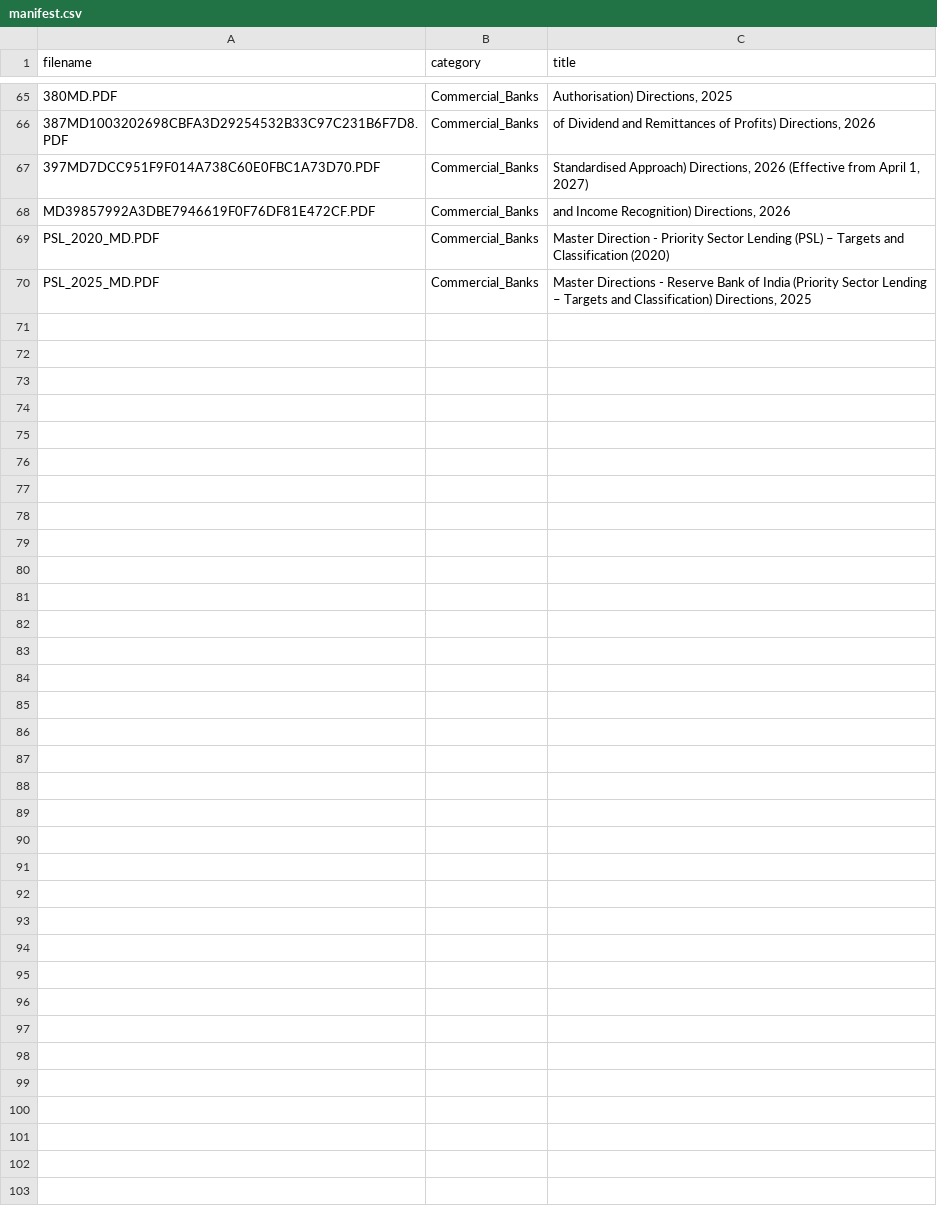
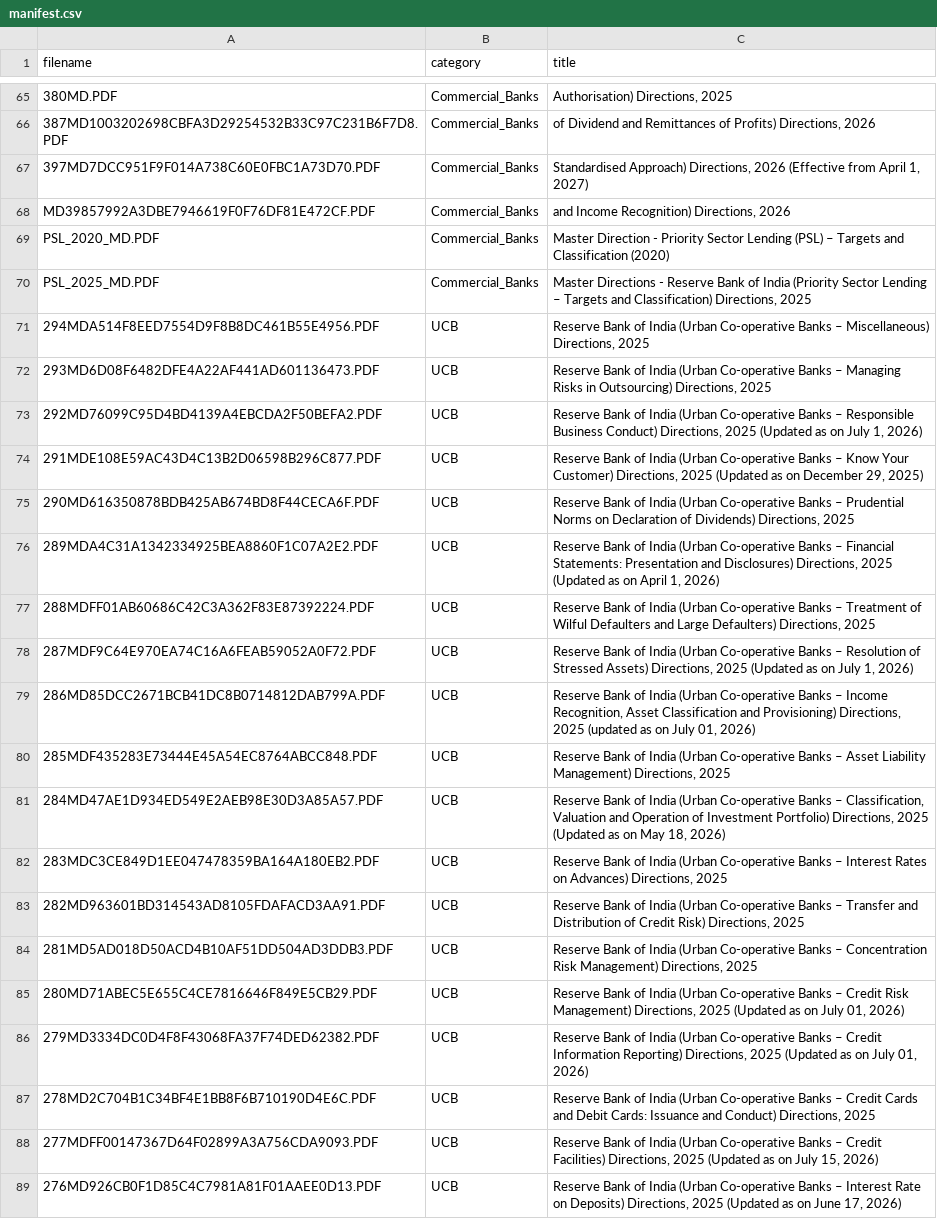
Before and after one commit to abhijithbhat/RegBrain, a CSV file: ingestion/rbi_corpus/manifest.csv, drawn as a sheet; only a part is shown, gaps mark what is left out; the diff covers the shown part only; the diff names each change by its address in the sheet, - before the commit and + after, or states it on an @@ line.

Commit message:
Add Urban Co-operative Banks (UCBs), HFC retagging, 15k granular clauses, and category-aware routing

```diff
--- a/ingestion/rbi_corpus/manifest.csv
+++ b/ingestion/rbi_corpus/manifest.csv
+row 71: 294MDA514F8EED7554D9F8B8DC461B55E4956.PDF | UCB | Reserve Bank of India (Urban Co-operative Banks – Miscellaneous) Directions, 2025
+row 72: 293MD6D08F6482DFE4A22AF441AD601136473.PDF | UCB | Reserve Bank of India (Urban Co-operative Banks – Managing Risks in Outsourcing) Directions, 2025
+row 73: 292MD76099C95D4BD4139A4EBCDA2F50BEFA2.PDF | UCB | Reserve Bank of India (Urban Co-operative Banks – Responsible Business Conduct) Directions, 2025 (Updated as on July 1, 2026)
+row 74: 291MDE108E59AC43D4C13B2D06598B296C877.PDF | UCB | Reserve Bank of India (Urban Co-operative Banks – Know Your Customer) Directions, 2025 (Updated as on December 29, 2025)
+row 75: 290MD616350878BDB425AB674BD8F44CECA6F.PDF | UCB | Reserve Bank of India (Urban Co-operative Banks – Prudential Norms on Declaration of Dividends) Directions, 2025
+row 76: 289MDA4C31A1342334925BEA8860F1C07A2E2.PDF | UCB | Reserve Bank of India (Urban Co-operative Banks – Financial Statements: Presentation and Disclosures) Directions, 2025 (Updated as on April 1, 2026)
+row 77: 288MDFF01AB60686C42C3A362F83E87392224.PDF | UCB | Reserve Bank of India (Urban Co-operative Banks – Treatment of Wilful Defaulters and Large Defaulters) Directions, 2025
+row 78: 287MDF9C64E970EA74C16A6FEAB59052A0F72.PDF | UCB | Reserve Bank of India (Urban Co-operative Banks – Resolution of Stressed Assets) Directions, 2025 (Updated as on July 1, 2026)
+row 79: 286MD85DCC2671BCB41DC8B0714812DAB799A.PDF | UCB | Reserve Bank of India (Urban Co-operative Banks – Income Recognition, Asset Classification and Provisioning) Directions, 2025 (updated as on July 01, 2026)
+row 80: 285MDF435283E73444E45A54EC8764ABCC848.PDF | UCB | Reserve Bank of India (Urban Co-operative Banks – Asset Liability Management) Directions, 2025
+row 81: 284MD47AE1D934ED549E2AEB98E30D3A85A57.PDF | UCB | Reserve Bank of India (Urban Co-operative Banks – Classification, Valuation and Operation of Investment Portfolio) Directions, 2025 (Updated as on May 18, 2026)
+row 82: 283MDC3CE849D1EE047478359BA164A180EB2.PDF | UCB | Reserve Bank of India (Urban Co-operative Banks – Interest Rates on Advances) Directions, 2025
+row 83: 282MD963601BD314543AD8105FDAFACD3AA91.PDF | UCB | Reserve Bank of India (Urban Co-operative Banks – Transfer and Distribution of Credit Risk) Directions, 2025
+row 84: 281MD5AD018D50ACD4B10AF51DD504AD3DDB3.PDF | UCB | Reserve Bank of India (Urban Co-operative Banks – Concentration Risk Management) Directions, 2025
+row 85: 280MD71ABEC5E655C4CE7816646F849E5CB29.PDF | UCB | Reserve Bank of India (Urban Co-operative Banks – Credit Risk Management) Directions, 2025 (Updated as on July 01, 2026)
+row 86: 279MD3334DC0D4F8F43068FA37F74DED62382.PDF | UCB | Reserve Bank of India (Urban Co-operative Banks – Credit Information Reporting) Directions, 2025 (Updated as on July 01, 2026)
+row 87: 278MD2C704B1C34BF4E1BB8F6B710190D4E6C.PDF | UCB | Reserve Bank of India (Urban Co-operative Banks – Credit Cards and Debit Cards: Issuance and Conduct) Directions, 2025
+row 88: 277MDFF00147367D64F02899A3A756CDA9093.PDF | UCB | Reserve Bank of India (Urban Co-operative Banks – Credit Facilities) Directions, 2025 (Updated as on July 15, 2026)
+row 89: 276MD926CB0F1D85C4C7981A81F01AAEE0D13.PDF | UCB | Reserve Bank of India (Urban Co-operative Banks – Interest Rate on Deposits) Directions, 2025 (Updated as on June 17, 2026)
```
Also changed, not shown: 17 added rows and 1 edited cell elsewhere in this file, 13 other files.
